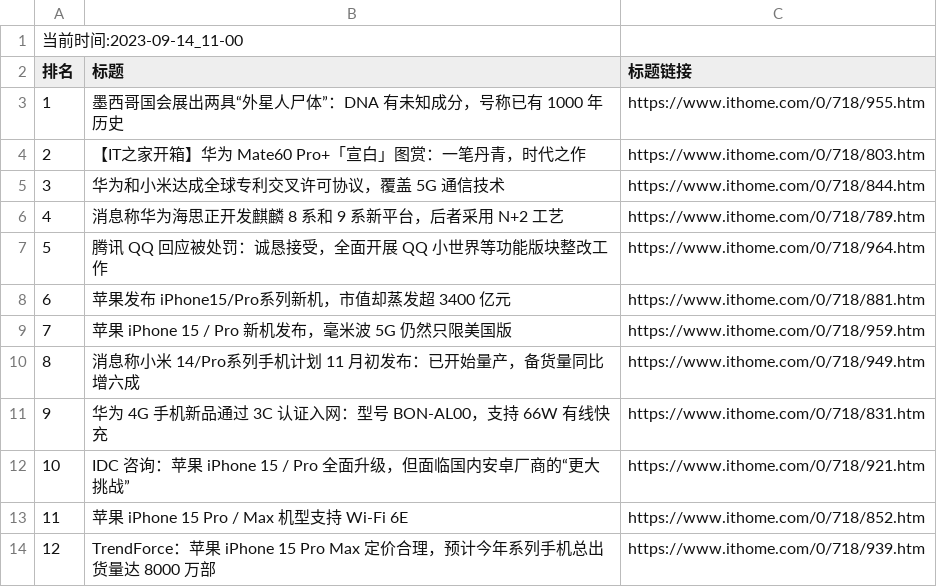
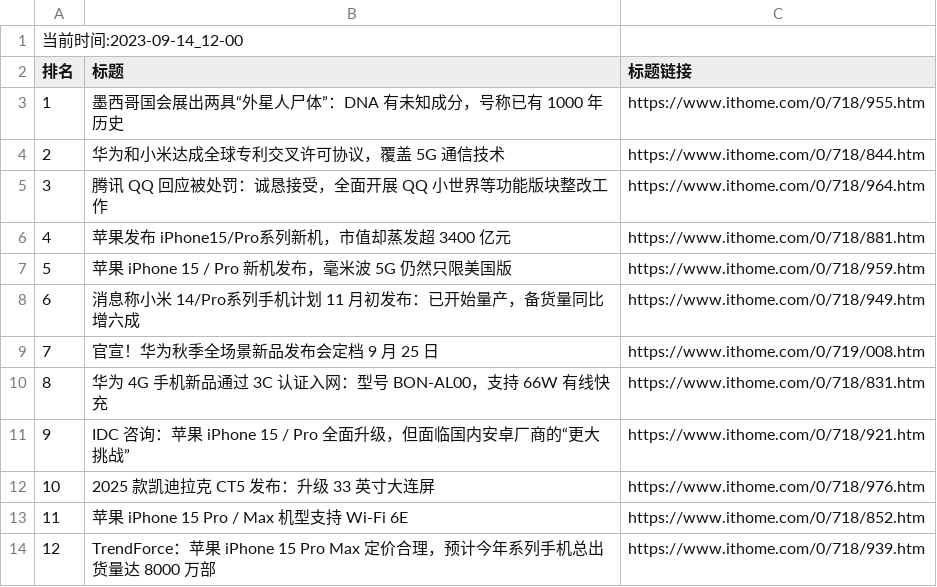
Before and after one commit to zhaowei1869/python_spider, a CSV file: 微博热搜/data/it_home_day_band_data.csv, drawn as a sheet; removed rows and columns are numbered as before the commit, all else as after; the diff names each change by its address in the sheet, - before the commit and + after, or states it on an @@ line.

```diff
--- a/微博热搜/data/it_home_day_band_data.csv
+++ b/微博热搜/data/it_home_day_band_data.csv
@@ column A (排名) renumbered between rows 1 and 11 @@
-row 4: 2 | 【IT之家开箱】华为 Mate60 Pro+「宣白」图赏：一笔丹青，时代之作 | https://www.ithome.com/0/718/803.htm
-row 6: 4 | 消息称华为海思正开发麒麟 8 系和 9 系新平台，后者采用 N+2 工艺 | https://www.ithome.com/0/718/789.htm
+row 9: 7 | 官宣！华为秋季全场景新品发布会定档 9 月 25 日 | https://www.ithome.com/0/719/008.htm
+row 12: 10 | 2025 款凯迪拉克 CT5 发布：升级 33 英寸大连屏 | https://www.ithome.com/0/718/976.htm
```
Also changed, not shown: 2 other files.
